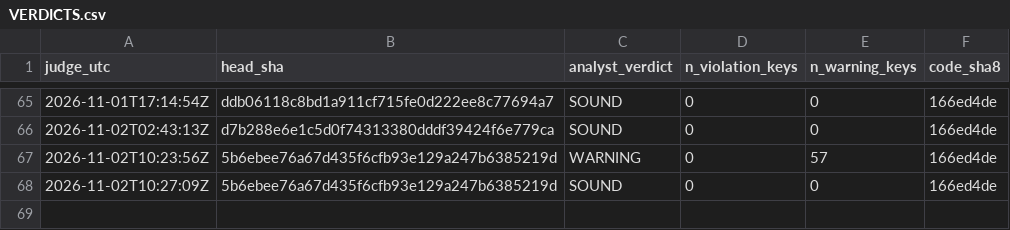
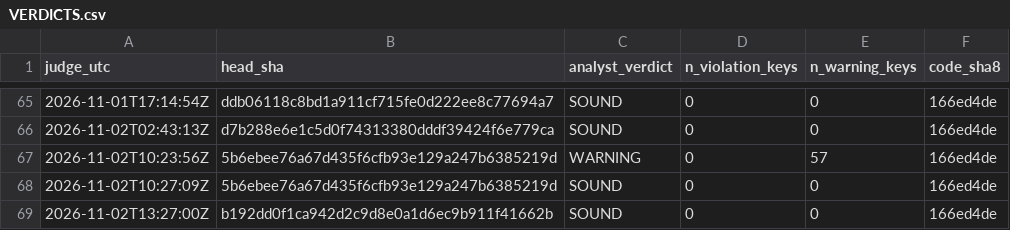
Before and after one commit to Mohamedalhaaj/gold-forward-watch, a CSV file: reports/judge_analyst/VERDICTS.csv, drawn as a sheet; only a part is shown, gaps mark what is left out.

```diff
--- a/reports/judge_analyst/VERDICTS.csv
+++ b/reports/judge_analyst/VERDICTS.csv
@@ -68 +68,2 @@ judge_utc,head_sha,analyst_verdict,n_violation_keys,n_warning_keys,code_sha8
 2026-11-02T10:27:09Z,5b6ebee76a67d435f6cfb93e129a247b6385219d,SOUND,0,0,166ed4de
+2026-11-02T13:27:00Z,b192dd0f1ca942d2c9d8e0a1d6ec9b911f41662b,SOUND,0,0,166ed4de
```
Also changed, not shown: reports/judge_analyst/evidence.csv, 3 other files.
